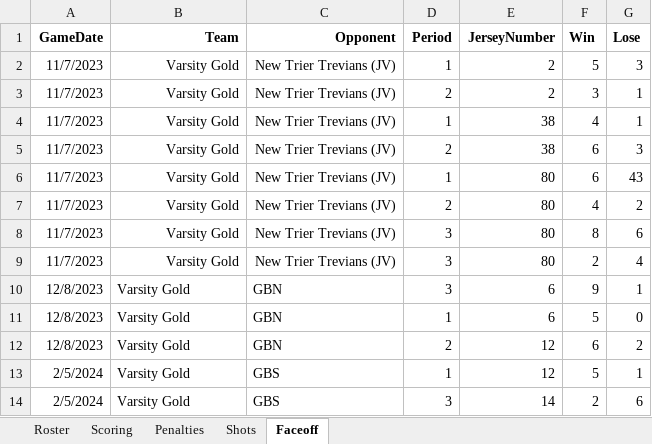
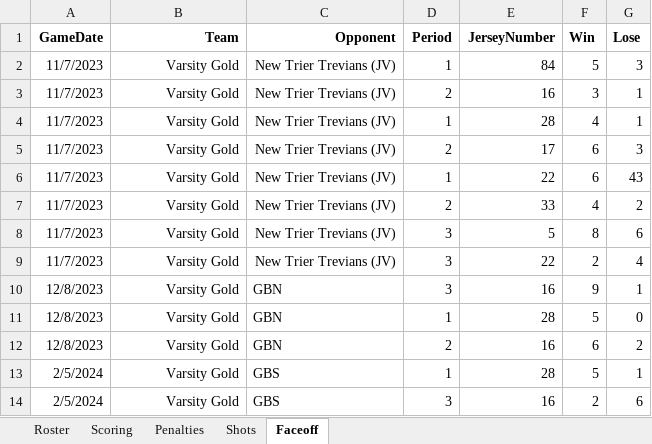
Before and after one commit to HockeyStevenson/HockeyStats, an Excel workbook: Stevenson_Hockey.xlsx, sheet Faceoff, drawn as a sheet; values as stored, in another font and other column widths than the file's, no borders; the diff names each change by its address in the sheet, - before the commit and + after, or states it on an @@ line.

```diff
--- a/Stevenson_Hockey.xlsx (sheet Faceoff)
+++ b/Stevenson_Hockey.xlsx (sheet Faceoff)
-E2 (JerseyNumber): 2
+E2 (JerseyNumber): 84
-E3 (JerseyNumber): 2
+E3 (JerseyNumber): 16
-E4 (JerseyNumber): 38
+E4 (JerseyNumber): 28
-E5 (JerseyNumber): 38
+E5 (JerseyNumber): 17
-E6 (JerseyNumber): 80
+E6 (JerseyNumber): 22
-E7 (JerseyNumber): 80
+E7 (JerseyNumber): 33
-E8 (JerseyNumber): 80
+E8 (JerseyNumber): 5
-E9 (JerseyNumber): 80
+E9 (JerseyNumber): 22
-B10:B14 alignment: left
+B10:B14 alignment: right
-E10 (JerseyNumber): 6
+E10 (JerseyNumber): 16
-E11 (JerseyNumber): 6
+E11 (JerseyNumber): 28
-E12 (JerseyNumber): 12
+E12 (JerseyNumber): 16
-E13 (JerseyNumber): 12
+E13 (JerseyNumber): 28
-E14 (JerseyNumber): 14
+E14 (JerseyNumber): 16
```
Also changed, not shown: sheet Roster.
